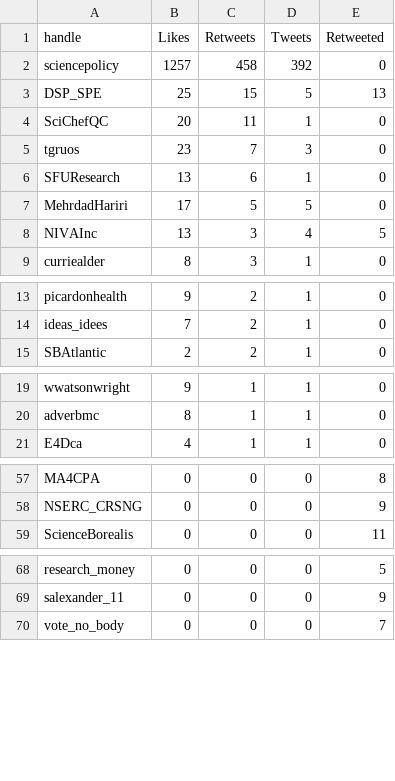
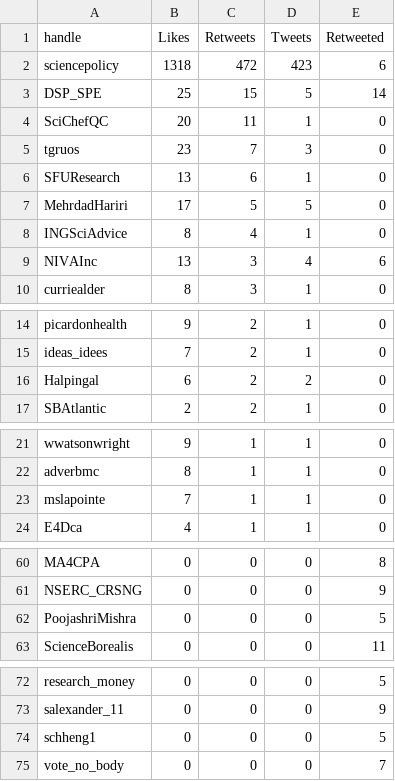
Before and after one commit to aaronjmaxwell/CSPC, a CSV file: data/communicators.csv, drawn as a sheet; only a part is shown, gaps mark what is left out.

```diff
--- a/data/communicators.csv
+++ b/data/communicators.csv
@@ -1,4 +1,4 @@
 handle,Likes,Retweets,Tweets,Retweeted
-sciencepolicy,1257,458,392,0
-DSP_SPE,25,15,5,13
+sciencepolicy,1318,472,423,6
+DSP_SPE,25,15,5,14
 SciChefQC,20,11,1,0
@@ -7,3 +7,4 @@ SFUResearch,13,6,1,0
 MehrdadHariri,17,5,5,0
-NIVAInc,13,3,4,5
+INGSciAdvice,8,4,1,0
+NIVAInc,13,3,4,6
 curriealder,8,3,1,0
@@ -14,2 +15,3 @@ picardonhealth,9,2,1,0
 ideas_idees,7,2,1,0
+Halpingal,6,2,2,0
 SBAtlantic,2,2,1,0
@@ -20,2 +22,3 @@ wwatsonwright,9,1,1,0
 adverbmc,8,1,1,0
+mslapointe,7,1,1,0
 E4Dca,4,1,1,0
@@ -58,2 +61,3 @@ MA4CPA,0,0,0,8
 NSERC_CRSNG,0,0,0,9
+PoojashriMishra,0,0,0,5
 ScienceBorealis,0,0,0,11
@@ -69,2 +73,3 @@ research_money,0,0,0,5
 salexander_11,0,0,0,9
+schheng1,0,0,0,5
 vote_no_body,0,0,0,7
```
Also changed, not shown: data/activity.csv, data/hashtag.csv, 4 other files.
